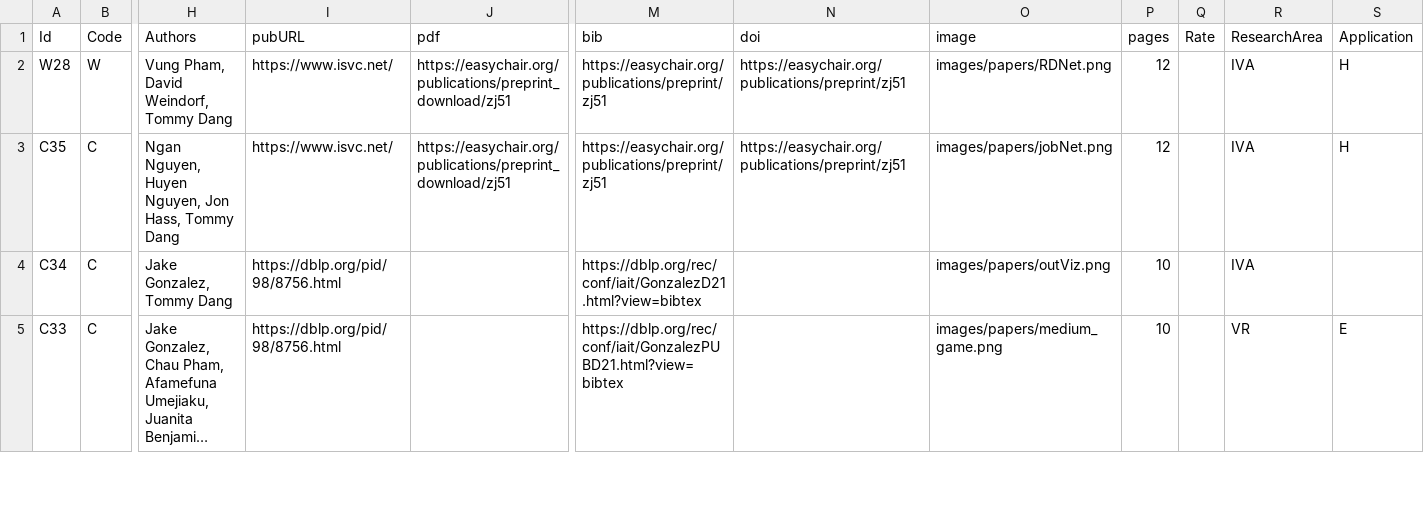
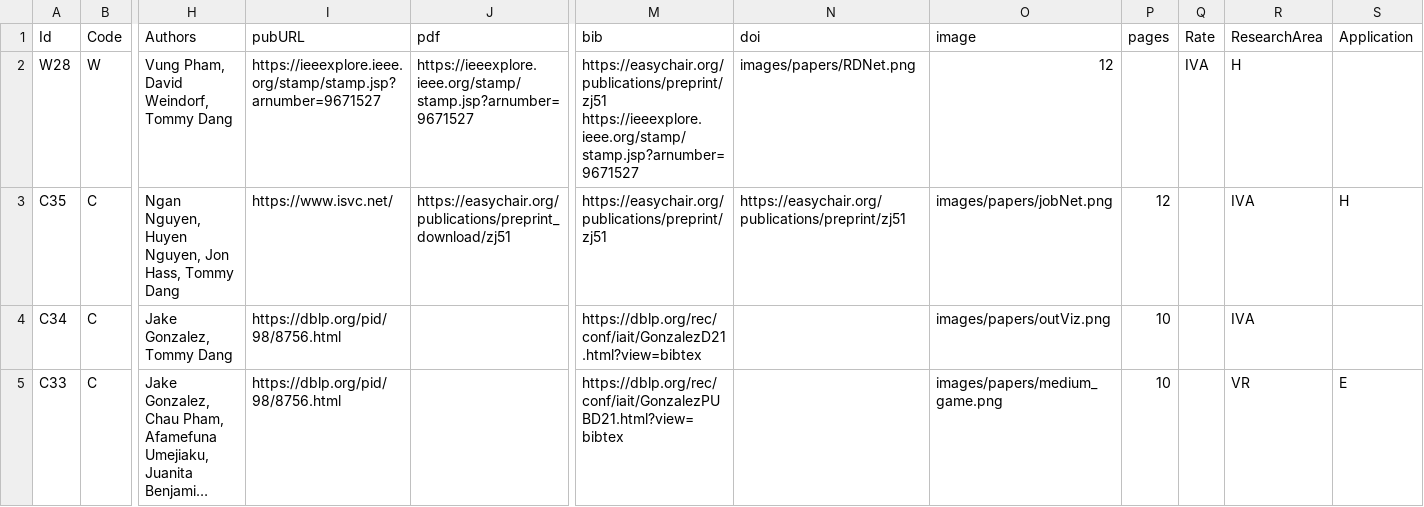
Before and after one commit to iDataVisualizationLab/idatavisualizationlab.github.io, a TSV file: data/publication.tsv, drawn as a sheet; only a part is shown, gaps mark what is left out; long unchanged cells end in …; the diff names each change by its address in the sheet, - before the commit and + after, or states it on an @@ line.

Commit message:
Update publication.tsv

```diff
--- a/data/publication.tsv
+++ b/data/publication.tsv
-I2 (pubURL): https://www.isvc.net/
+I2 (pubURL): https://ieeexplore.ieee.org/stamp/stamp.jsp?arnumber=9671527
-J2 (pdf): https://easychair.org/publications/preprint_download/zj51
+J2 (pdf): https://ieeexplore.ieee.org/stamp/stamp.jsp?arnumber=9671527
-M2 (bib): https://easychair.org/publications/preprint/zj51
+M2 (bib): https://easychair.org/publications/preprint/zj51 https://ieeexplore.ieee.org/stamp/stamp.jsp?arnumber=9671527
-N2 (doi): https://easychair.org/publications/preprint/zj51
+N2 (doi): images/papers/RDNet.png
-O2 (image): images/papers/RDNet.png
+O2 (image): 12
-P2 (pages): 12
+P2 (pages): (empty)
-Q2 (Rate): (empty)
+Q2 (Rate): IVA
-R2 (ResearchArea): IVA
+R2 (ResearchArea): H
-S2 (Application): H
+S2 (Application): (empty)
```
